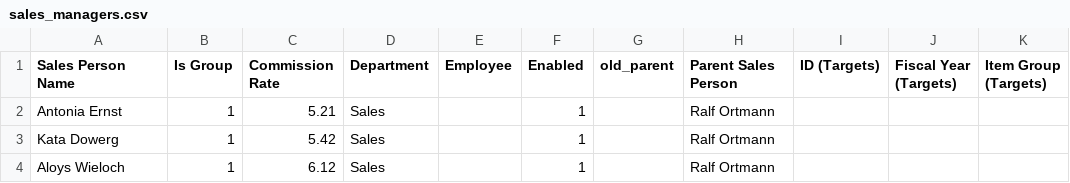
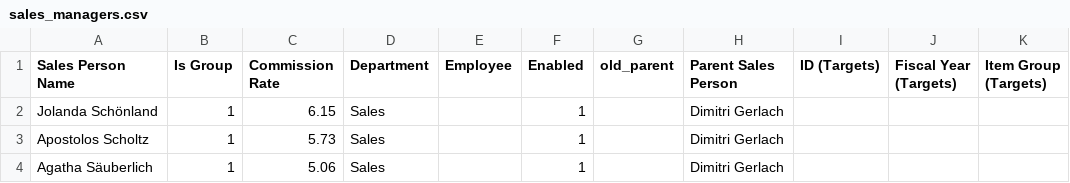
Before and after one commit to nikolajIvanov/erpnext-datenerstellung, a CSV file: Processed_CSV/sales_managers.csv, drawn as a sheet; only a part is shown; the diff names each change by its address in the sheet, - before the commit and + after, or states it on an @@ line.

```diff
--- a/Processed_CSV/sales_managers.csv
+++ b/Processed_CSV/sales_managers.csv
-A2 (Sales Person Name): Antonia Ernst
+A2 (Sales Person Name): Jolanda Schönland
-C2 (Commission Rate): 5.21
+C2 (Commission Rate): 6.15
-H2:H4 (Parent Sales Person): Ralf Ortmann
+H2:H4 (Parent Sales Person): Dimitri Gerlach
-A3 (Sales Person Name): Kata Dowerg
+A3 (Sales Person Name): Apostolos Scholtz
-C3 (Commission Rate): 5.42
+C3 (Commission Rate): 5.73
-A4 (Sales Person Name): Aloys Wieloch
+A4 (Sales Person Name): Agatha Säuberlich
-C4 (Commission Rate): 6.12
+C4 (Commission Rate): 5.06
```
Also changed, not shown: Generated_CSV/territories.csv, Processed_CSV/campaigns.csv, 24 other files.
